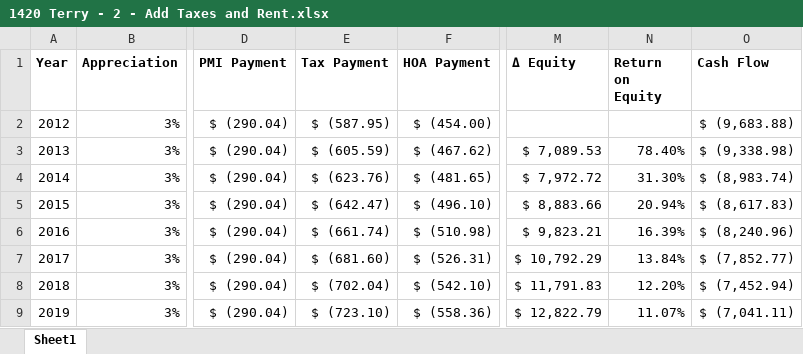
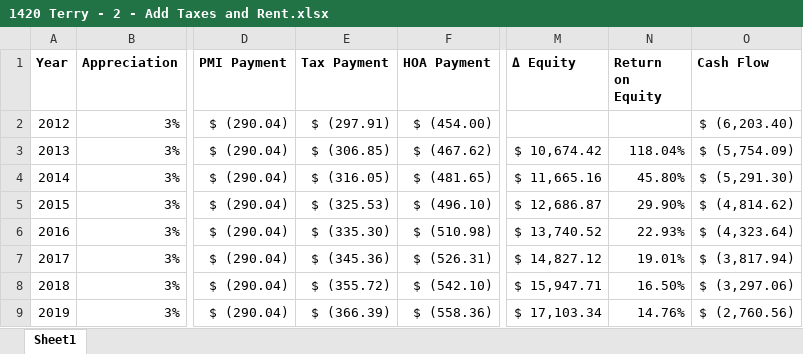
Before and after one commit to benofben/the_intelligent_property_investor, an Excel workbook: excel/2/1420 Terry - 2 - Add Taxes and Rent.xlsx, sheet Sheet1, drawn as a sheet; only a part is shown, gaps mark what is left out; values as stored, in another font and other column widths than the file's, no borders; charts and pictures not drawn; the diff covers the shown part only; the diff names each change by its address in the sheet, - before the commit and + after, or states it on an @@ line.

```diff
--- a/excel/2/1420 Terry - 2 - Add Taxes and Rent.xlsx (sheet Sheet1)
+++ b/excel/2/1420 Terry - 2 - Add Taxes and Rent.xlsx (sheet Sheet1)
-E2 (Tax Payment): $ (587.95)
+E2 (Tax Payment): $ (297.91)
-O2 (Cash Flow): $ (9,683.88)
+O2 (Cash Flow): $ (6,203.40)
-E3 (Tax Payment): $ (605.59)
+E3 (Tax Payment): $ (306.85)
-M3 (Δ Equity): $ 7,089.53
+M3 (Δ Equity): $ 10,674.42
-N3 (Return on Equity): 78.40%
+N3 (Return on Equity): 118.04%
-O3 (Cash Flow): $ (9,338.98)
+O3 (Cash Flow): $ (5,754.09)
-E4 (Tax Payment): $ (623.76)
+E4 (Tax Payment): $ (316.05)
-M4 (Δ Equity): $ 7,972.72
+M4 (Δ Equity): $ 11,665.16
-N4 (Return on Equity): 31.30%
+N4 (Return on Equity): 45.80%
-O4 (Cash Flow): $ (8,983.74)
+O4 (Cash Flow): $ (5,291.30)
-E5 (Tax Payment): $ (642.47)
+E5 (Tax Payment): $ (325.53)
-M5 (Δ Equity): $ 8,883.66
+M5 (Δ Equity): $ 12,686.87
-N5 (Return on Equity): 20.94%
+N5 (Return on Equity): 29.90%
-O5 (Cash Flow): $ (8,617.83)
+O5 (Cash Flow): $ (4,814.62)
-E6 (Tax Payment): $ (661.74)
+E6 (Tax Payment): $ (335.30)
-M6 (Δ Equity): $ 9,823.21
+M6 (Δ Equity): $ 13,740.52
-N6 (Return on Equity): 16.39%
+N6 (Return on Equity): 22.93%
-O6 (Cash Flow): $ (8,240.96)
+O6 (Cash Flow): $ (4,323.64)
-E7 (Tax Payment): $ (681.60)
+E7 (Tax Payment): $ (345.36)
-M7 (Δ Equity): $ 10,792.29
+M7 (Δ Equity): $ 14,827.12
-N7 (Return on Equity): 13.84%
+N7 (Return on Equity): 19.01%
-O7 (Cash Flow): $ (7,852.77)
+O7 (Cash Flow): $ (3,817.94)
-E8 (Tax Payment): $ (702.04)
+E8 (Tax Payment): $ (355.72)
-M8 (Δ Equity): $ 11,791.83
+M8 (Δ Equity): $ 15,947.71
-N8 (Return on Equity): 12.20%
+N8 (Return on Equity): 16.50%
-O8 (Cash Flow): $ (7,452.94)
+O8 (Cash Flow): $ (3,297.06)
-E9 (Tax Payment): $ (723.10)
+E9 (Tax Payment): $ (366.39)
-M9 (Δ Equity): $ 12,822.79
+M9 (Δ Equity): $ 17,103.34
-N9 (Return on Equity): 11.07%
+N9 (Return on Equity): 14.76%
-O9 (Cash Flow): $ (7,041.11)
+O9 (Cash Flow): $ (2,760.56)
```
Also changed, not shown: 248 edited cells elsewhere in this sheet, charts or pictures, excel/2/1420 Terry - 3 - Add Expenses.xlsx, excel/2/1420 Terry - 4 - Appreciation.xlsx, 1 other file.
